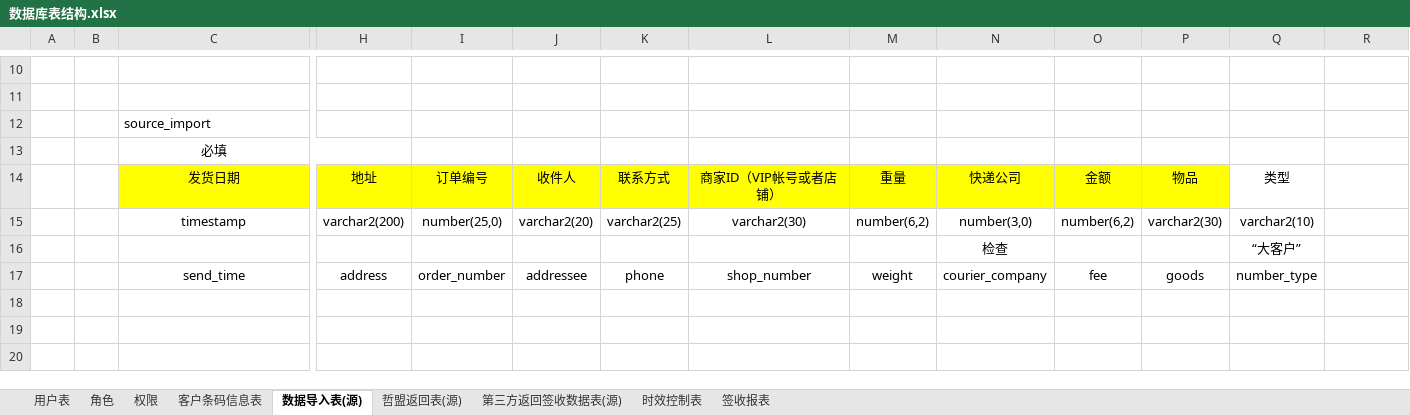
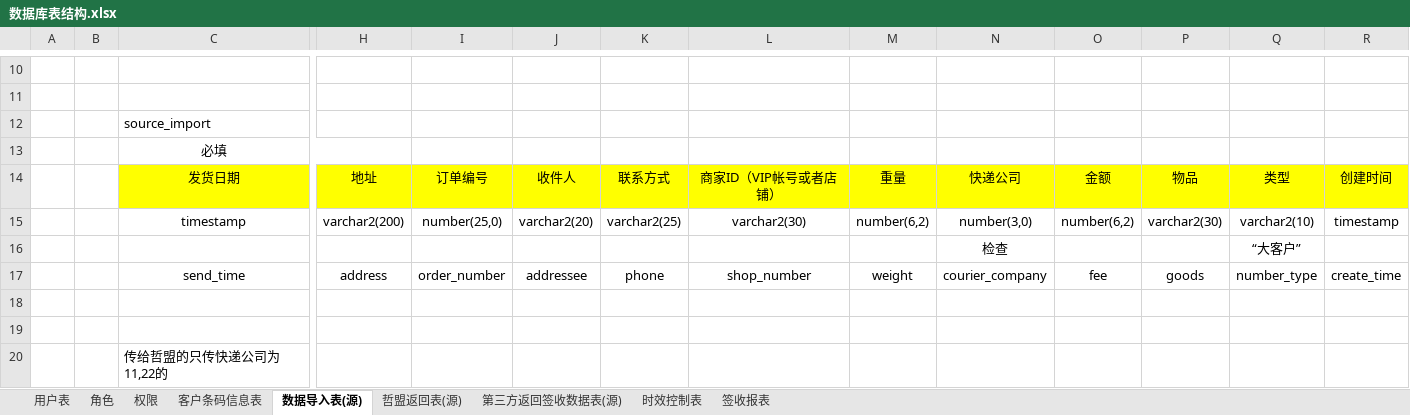
Before and after one commit to zacklin923/check, an Excel workbook: 文档/数据库表结构.xlsx, sheet 数据导入表(源), drawn as a sheet; only a part is shown, gaps mark what is left out; values as stored, in another font and other column widths than the file's, no borders; rows hold the shown columns only; the diff names each change by its address in the sheet, - before the commit and + after, or states it on an @@ line.

```diff
--- a/文档/数据库表结构.xlsx (sheet 数据导入表(源))
+++ b/文档/数据库表结构.xlsx (sheet 数据导入表(源))
-Q14:R14 fill: none
+Q14:R14 fill: #FFFF00
-R14: (empty)
+R14: 创建时间
-R15: (empty)
+R15: timestamp
-R17: (empty)
+R17: create_time
+row 18: (empty)
+row 19: (empty)
+row 20:  |  | 传给哲盟的只传快递公司为11,22的
```
Also changed, not shown: sheet 哲盟返回表(源), sheet 第三方返回签收数据表(源), 14 other files.
